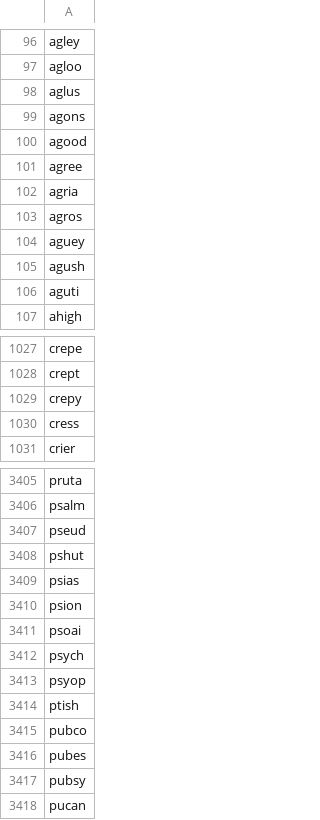
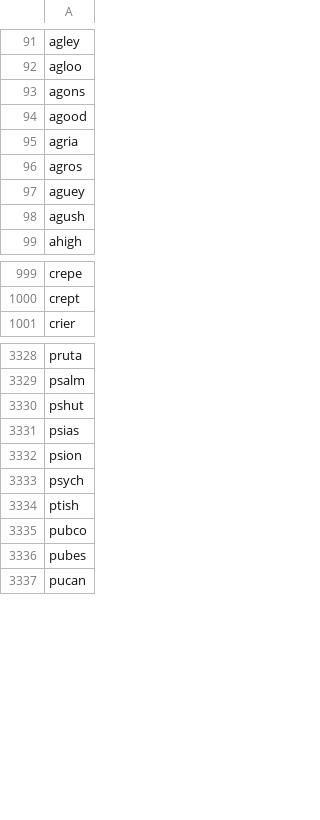
Before and after one commit to mwong4/Puzzle_Solvers, a CSV file: Wordle/results/result_4.csv, drawn as a sheet; only a part is shown, gaps mark what is left out; the diff covers the shown part only; the diff names each change by its address in the sheet, - before the commit and + after, or states it on an @@ line.

```diff
--- a/Wordle/results/result_4.csv
+++ b/Wordle/results/result_4.csv
-row 98: aglus
-row 101: agree
-row 106: aguti
-row 1029: crepy
-row 1030: cress
-row 3407: pseud
-row 3411: psoai
-row 3413: psyop
-row 3417: pubsy
```
Also changed, not shown: 100 removed rows elsewhere in this file, Wordle/results/result_5.csv, Wordle/results/result_6.csv, 3 other files.
